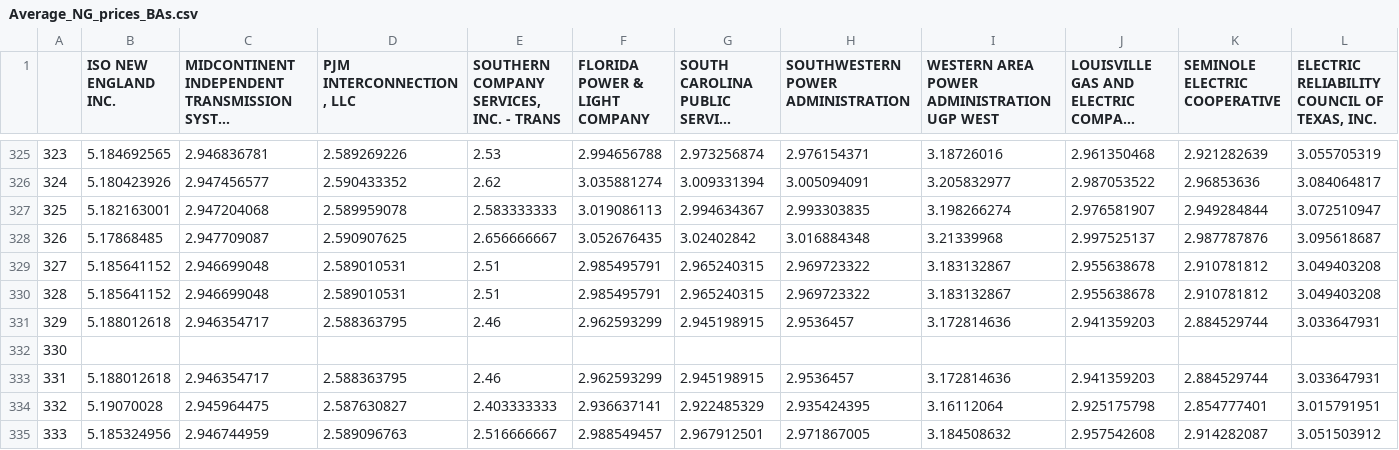
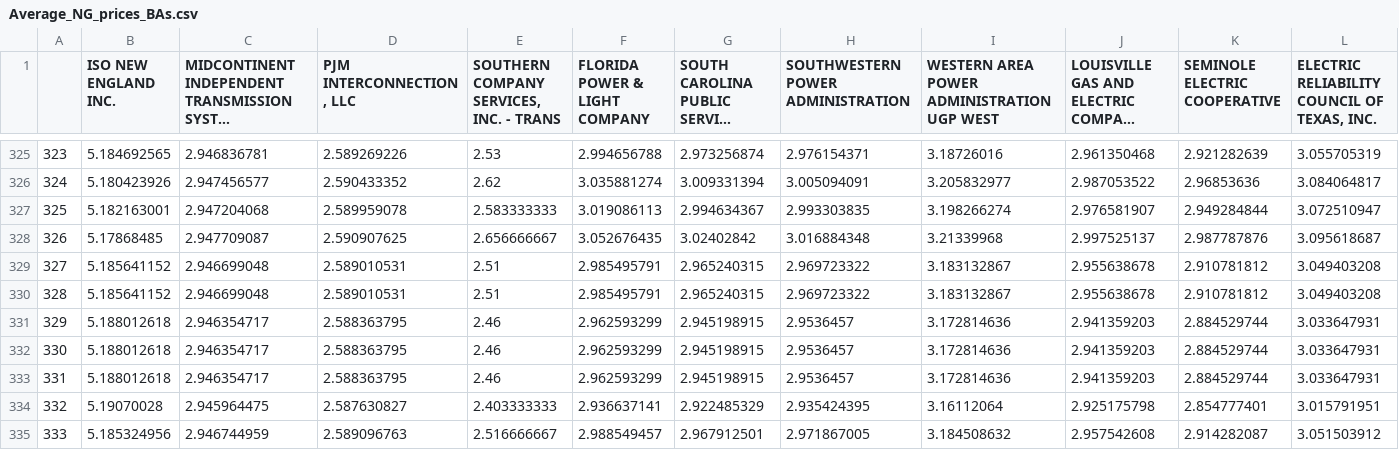
Before and after one commit to romulus97/IM3-GO-EAST, a CSV file: NG_price/Average_NG_prices_BAs.csv, drawn as a sheet; only a part is shown, gaps mark what is left out; long unchanged cells end in …; removed rows and columns are numbered as before the commit, all else as after; rows hold the shown columns only; the diff names each change by its address in the sheet, - before the commit and + after, or states it on an @@ line.

```diff
--- a/NG_price/Average_NG_prices_BAs.csv
+++ b/NG_price/Average_NG_prices_BAs.csv
-row 332: 330
+row 332: 330 | 5.188012618 | 2.946354717 | 2.588363795 | 2.46 | 2.962593299 | 2.945198915 | 2.9536457 | 3.172814636 | 2.941359203 | 2.884529744 | 3.033647931
```
Also changed, not shown: data_genparams.csv, 2 other files.
